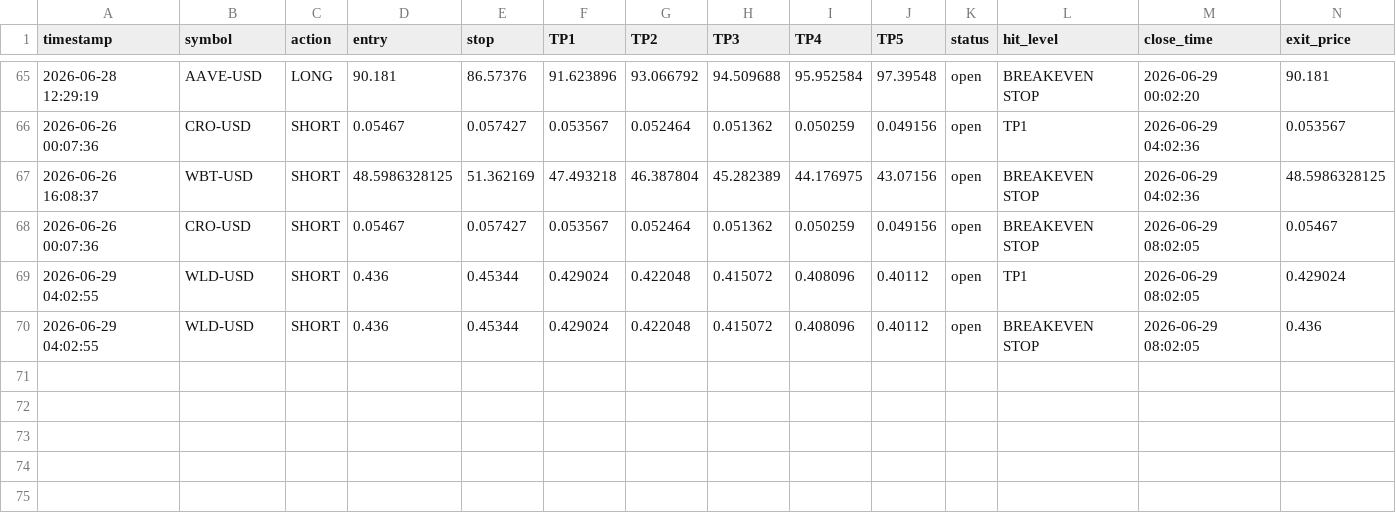
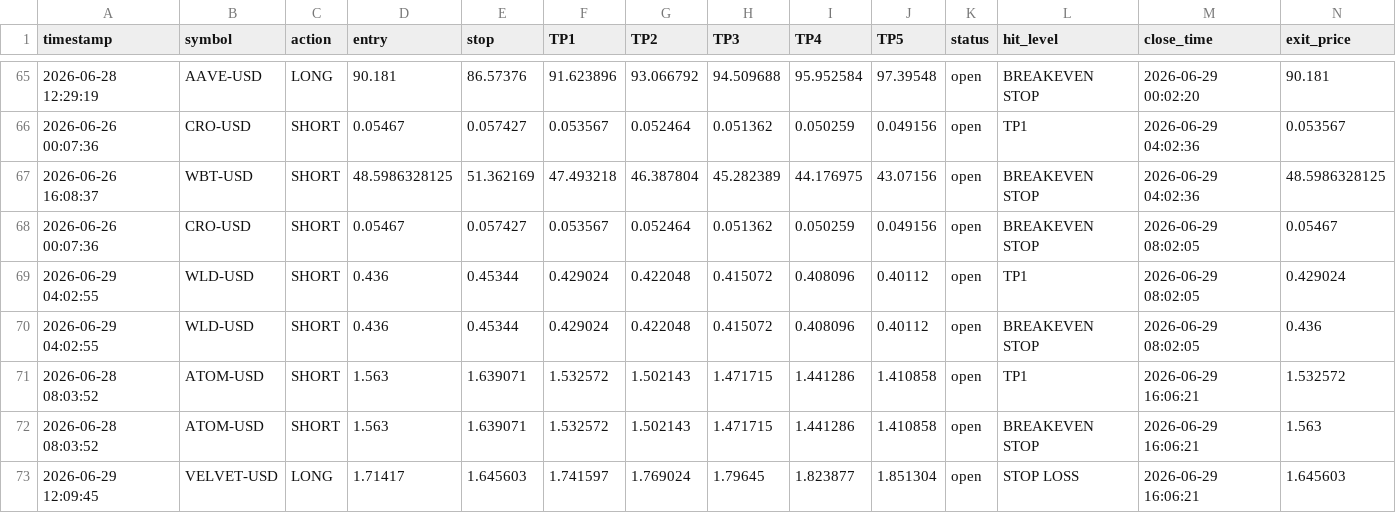
Before and after one commit to mrakbar8175-blip/Crypto-signal-bot, a CSV file: crypto_trade_results.csv, drawn as a sheet; only a part is shown, gaps mark what is left out; rows hold the shown columns only; the diff names each change by its address in the sheet, - before the commit and + after, or states it on an @@ line.

```diff
--- a/crypto_trade_results.csv
+++ b/crypto_trade_results.csv
+row 71: 2026-06-28 08:03:52 | ATOM-USD | SHORT | 1.563 | 1.639071 | 1.532572 | 1.502143 | 1.471715 | 1.441286 | 1.410858 | open | TP1 | 2026-06-29 16:06:21 | 1.532572
+row 72: 2026-06-28 08:03:52 | ATOM-USD | SHORT | 1.563 | 1.639071 | 1.532572 | 1.502143 | 1.471715 | 1.441286 | 1.410858 | open | BREAKEVEN STOP | 2026-06-29 16:06:21 | 1.563
+row 73: 2026-06-29 12:09:45 | VELVET-USD | LONG | 1.71417 | 1.645603 | 1.741597 | 1.769024 | 1.79645 | 1.823877 | 1.851304 | open | STOP LOSS | 2026-06-29 16:06:21 | 1.645603
```
Also changed, not shown: crypto_open_trades.csv, crypto_trade_log.csv, 1 other file.
